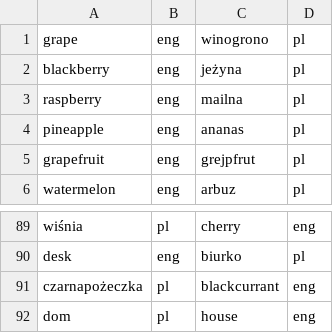
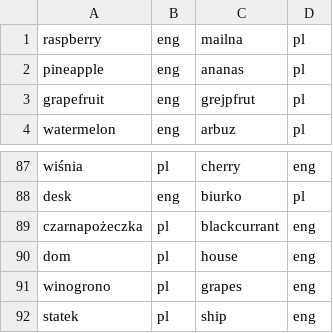
Before and after one commit to exomatt/ztpproject, a CSV file: database.csv, drawn as a sheet; only a part is shown, gaps mark what is left out; removed rows and columns are numbered as before the commit, all else as after; the diff names each change by its address in the sheet, - before the commit and + after, or states it on an @@ line.

```diff
--- a/database.csv
+++ b/database.csv
-row 1: grape | eng | winogrono | pl
-row 2: blackberry | eng | jeżyna | pl
+row 91: winogrono | pl | grapes | eng
+row 92: statek | pl | ship | eng
```
Also changed, not shown: 1 other file.
